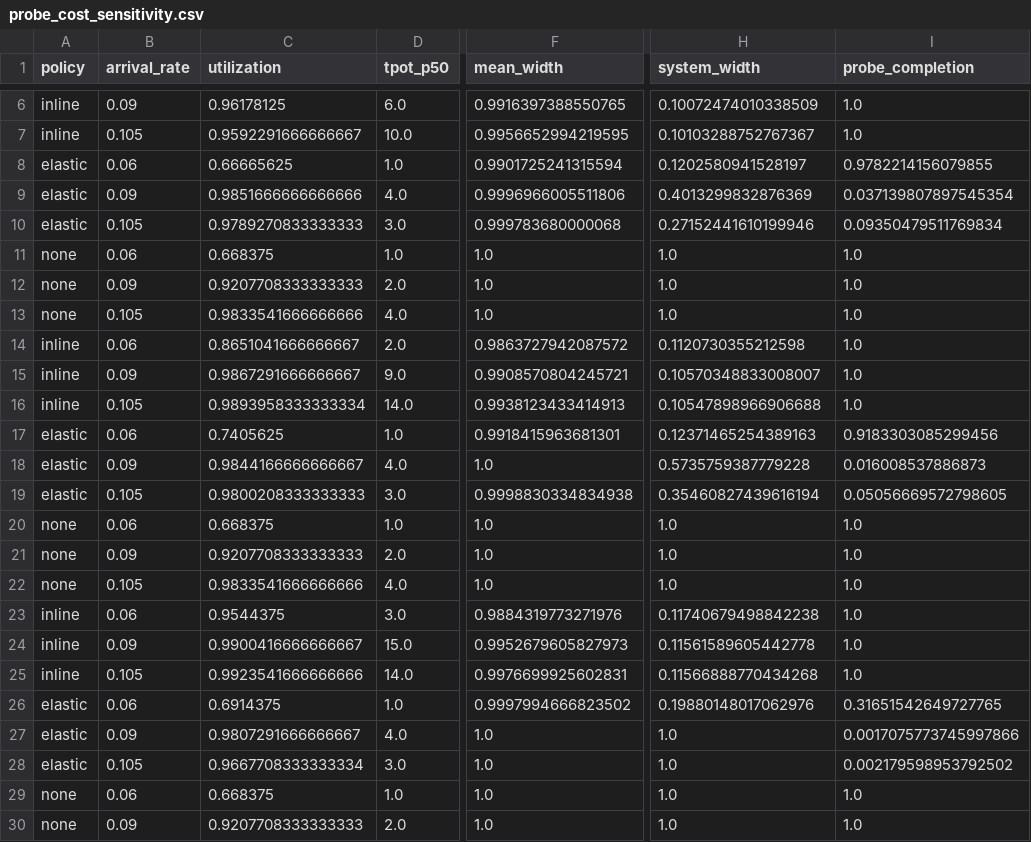
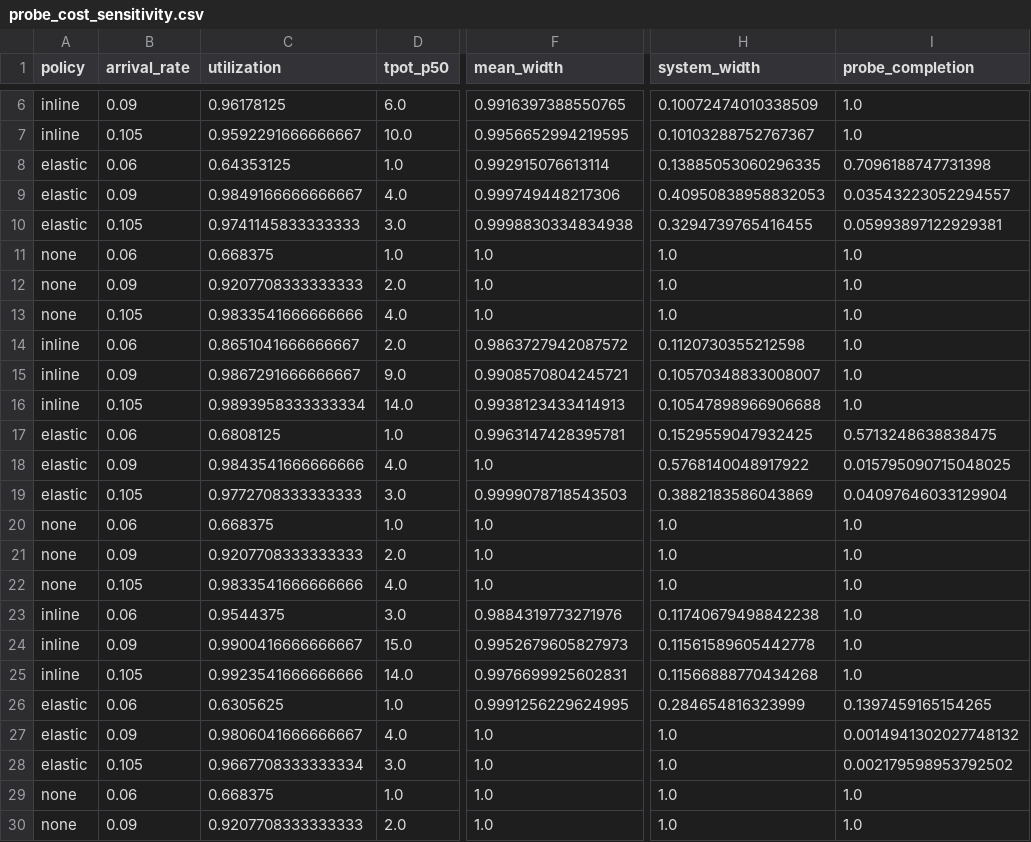
Before and after one commit to ArchanaChetan07/sparse-attention, a CSV file: results/study_c/probe_cost_sensitivity.csv, drawn as a sheet; only a part is shown, gaps mark what is left out; the diff names each change by its address in the sheet, - before the commit and + after, or states it on an @@ line.

```diff
--- a/results/study_c/probe_cost_sensitivity.csv
+++ b/results/study_c/probe_cost_sensitivity.csv
-C8 (utilization): 0.66665625
+C8 (utilization): 0.64353125
-F8 (mean_width): 0.9901725241315594
+F8 (mean_width): 0.992915076613114
-H8 (system_width): 0.1202580941528197
+H8 (system_width): 0.13885053060296335
-I8 (probe_completion): 0.9782214156079855
+I8 (probe_completion): 0.7096188747731398
-C9 (utilization): 0.9851666666666666
+C9 (utilization): 0.9849166666666667
-F9 (mean_width): 0.9996966005511806
+F9 (mean_width): 0.999749448217306
-H9 (system_width): 0.4013299832876369
+H9 (system_width): 0.40950838958832053
-I9 (probe_completion): 0.037139807897545354
+I9 (probe_completion): 0.03543223052294557
-C10 (utilization): 0.9789270833333333
+C10 (utilization): 0.9741145833333333
-F10 (mean_width): 0.999783680000068
+F10 (mean_width): 0.9998830334834938
-H10 (system_width): 0.27152441610199946
+H10 (system_width): 0.3294739765416455
-I10 (probe_completion): 0.09350479511769834
+I10 (probe_completion): 0.05993897122929381
-C17 (utilization): 0.7405625
+C17 (utilization): 0.6808125
-F17 (mean_width): 0.9918415963681301
+F17 (mean_width): 0.9963147428395781
-H17 (system_width): 0.12371465254389163
+H17 (system_width): 0.1529559047932425
-I17 (probe_completion): 0.9183303085299456
+I17 (probe_completion): 0.5713248638838475
-C18 (utilization): 0.9844166666666667
+C18 (utilization): 0.9843541666666666
-H18 (system_width): 0.5735759387779228
+H18 (system_width): 0.5768140048917922
-I18 (probe_completion): 0.016008537886873
+I18 (probe_completion): 0.015795090715048025
-C19 (utilization): 0.9800208333333333
+C19 (utilization): 0.9772708333333333
-F19 (mean_width): 0.9998830334834938
+F19 (mean_width): 0.9999078718543503
-H19 (system_width): 0.35460827439616194
+H19 (system_width): 0.3882183586043869
-I19 (probe_completion): 0.05056669572798605
+I19 (probe_completion): 0.04097646033129904
-C26 (utilization): 0.6914375
+C26 (utilization): 0.6305625
-F26 (mean_width): 0.9997994666823502
+F26 (mean_width): 0.9991256229624995
-H26 (system_width): 0.19880148017062976
+H26 (system_width): 0.284654816323999
-I26 (probe_completion): 0.31651542649727765
+I26 (probe_completion): 0.1397459165154265
-C27 (utilization): 0.9807291666666667
+C27 (utilization): 0.9806041666666667
-I27 (probe_completion): 0.0017075773745997866
+I27 (probe_completion): 0.0014941302027748132
```
Also changed, not shown: results/study_c/sweep.csv, 6 other files.
